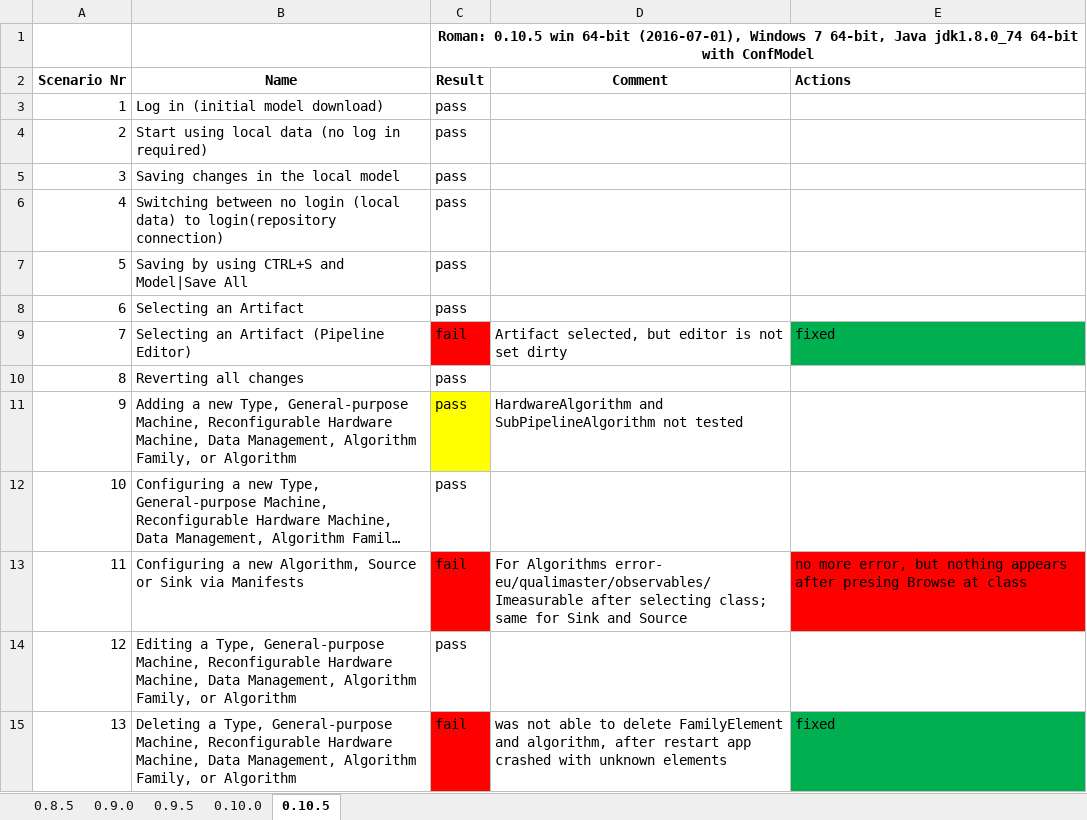
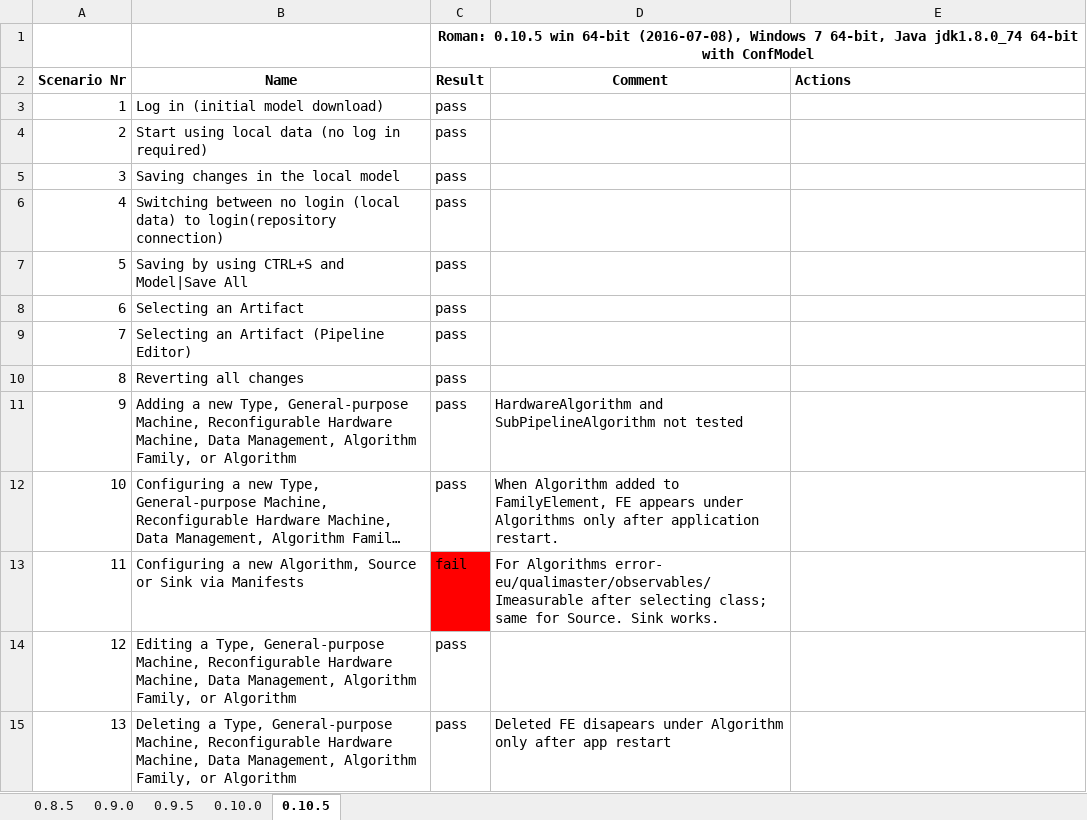
Before and after one commit to QualiMaster/QM-IConf, an Excel workbook: QualiMasterApplication/documentation/Testing Protocol.xlsx, sheet 0.10.5, drawn as a sheet; only a part is shown; long unchanged cells end in …; values as stored, in another font and other column widths than the file's, no borders; the diff covers the shown part only; the diff names each change by its address in the sheet, - before the commit and + after, or states it on an @@ line.

```diff
--- a/QualiMasterApplication/documentation/Testing Protocol.xlsx (sheet 0.10.5)
+++ b/QualiMasterApplication/documentation/Testing Protocol.xlsx (sheet 0.10.5)
-C1 (Result): …win 64-bit (2016-07-01), Windows 7…
+C1 (Result): …win 64-bit (2016-07-08), Windows 7…
-C9 (Result): fail
+C9 (Result): pass
-C9 fill: #FF0000
+C9 fill: none
-D9 (Comment): Artifact selected, but editor is not set dirty
+D9 (Comment): (empty)
-E9 (Actions): fixed
+E9 (Actions): (empty)
-E9 fill: #00B050
+E9 fill: none
-C11 fill: #FFFF00
+C11 fill: none
-D12 (Comment): (empty)
+D12 (Comment): When Algorithm added to FamilyElement, FE appears under Algorithms only after application restart.
-D13 (Comment): …same for Sink and Source
+D13 (Comment): …same for Source. Sink works.
-E13 (Actions): no more error, but nothing appears after presing Browse at class
+E13 (Actions): (empty)
-E13 fill: #FF0000
+E13 fill: none
-C15 (Result): fail
+C15 (Result): pass
-C15 fill: #FF0000
+C15 fill: none
-D15 (Comment): was not able to delete FamilyElement and algorithm, after restart app crashed with unknown elements
+D15 (Comment): Deleted FE disapears under Algorithm only after app restart
-E15 (Actions): fixed
+E15 (Actions): (empty)
-E15 fill: #00B050
+E15 fill: none
```
Also changed, not shown: 8 edited cells and cell formats elsewhere in this sheet, charts or pictures.
